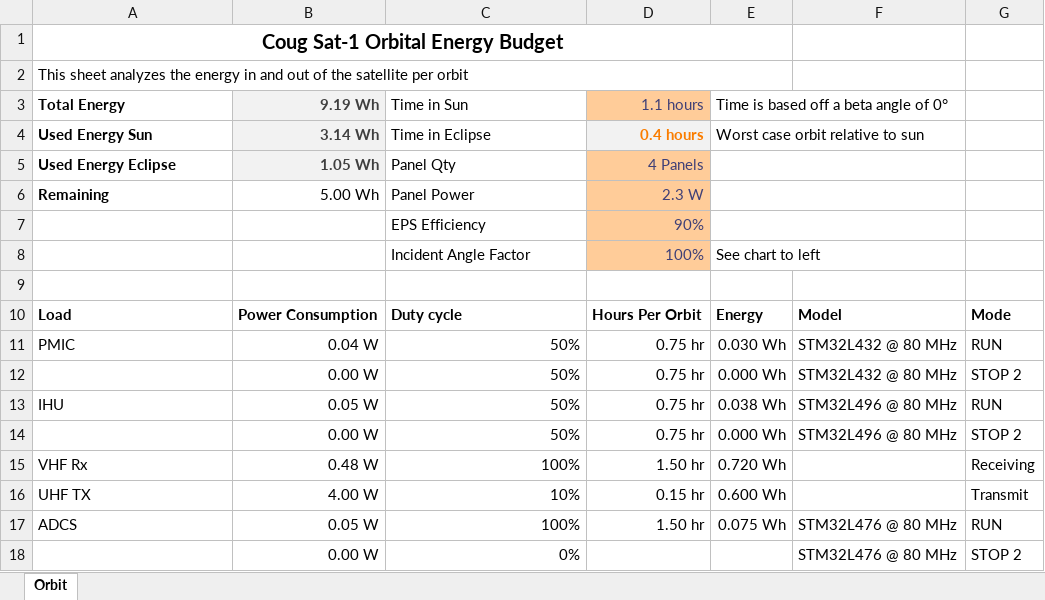
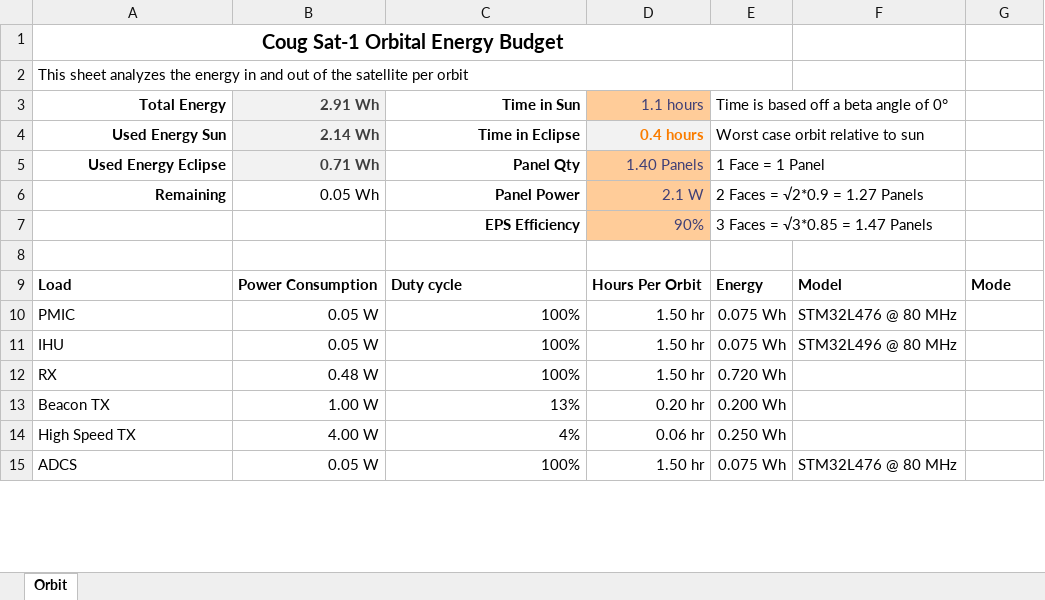
Before and after one commit to CougsInSpace/CougSat1-Hardware, an Excel workbook: CougSat1-PowerBoard/Documentation/Native/EnergyBudget.xlsx, sheet Orbit, drawn as a sheet; only a part is shown; values as stored, in another font and other column widths than the file's, no borders; charts and pictures and conditional formats not drawn; removed rows and columns are numbered as before the commit, all else as after; the diff covers the shown part only; the diff names each change by its address in the sheet, - before the commit and + after, or states it on an @@ line.

Commit message:
Redistrubuted Energy for Static Panels

```diff
--- a/CougSat1-PowerBoard/Documentation/Native/EnergyBudget.xlsx (sheet Orbit)
+++ b/CougSat1-PowerBoard/Documentation/Native/EnergyBudget.xlsx (sheet Orbit)
-A3:A6 alignment: left
+A3:A6 alignment: right
-B3: 9.19 Wh
+B3: 2.91 Wh
@@ C3:C7 alignment: left → right, bold: off → on @@
-B4 (2.91 Wh): 3.14 Wh
+B4 (2.91 Wh): 2.14 Wh
-B5 (2.91 Wh): 1.05 Wh
+B5 (2.91 Wh): 0.71 Wh
-D5 (1.1 hours): 4 Panels
+D5 (1.1 hours): 1.40 Panels
-E5: (empty)
+E5: 1 Face = 1 Panel
-B6 (2.91 Wh): 5.00 Wh
+B6 (2.91 Wh): 0.05 Wh
-D6 (1.1 hours): 2.3 W
+D6 (1.1 hours): 2.1 W
-E6: (empty)
+E6: 2 Faces = √2*0.9 = 1.27 Panels
-E7: (empty)
+E7: 3 Faces = √3*0.85 = 1.47 Panels
-row 8:  |  | Incident Angle Factor | 100% | See chart to left
-B10 (2.91 Wh): 0.04 W
+B10 (2.91 Wh): 0.05 W
-C10 (Time in Sun): 50%
+C10 (Time in Sun): 100%
-D10 (1.1 hours): 0.75 hr
+D10 (1.1 hours): 1.50 hr
-E10: 0.030 Wh
+E10: 0.075 Wh
-F10: STM32L432 @ 80 MHz
+F10: STM32L476 @ 80 MHz
-G10: RUN
+G10: (empty)
-row 12:  | 0.00 W | 50% | 0.75 hr | 0.000 Wh | STM32L432 @ 80 MHz | STOP 2
-C11 (Time in Sun): 50%
+C11 (Time in Sun): 100%
-D11 (1.1 hours): 0.75 hr
+D11 (1.1 hours): 1.50 hr
-E11: 0.038 Wh
+E11: 0.075 Wh
-G11: RUN
+G11: (empty)
-row 14:  | 0.00 W | 50% | 0.75 hr | 0.000 Wh | STM32L496 @ 80 MHz | STOP 2
-A12 (Total Energy): VHF Rx
+A12 (Total Energy): RX
-G12: Receiving
+G12: (empty)
-row 16: UHF TX | 4.00 W | 10% | 0.15 hr | 0.600 Wh |  | Transmit
+row 13: Beacon TX | 1.00 W | 13% | 0.20 hr | 0.200 Wh
+row 14: High Speed TX | 4.00 W | 4% | 0.06 hr | 0.250 Wh
-G15: RUN
+G15: (empty)
-row 18:  | 0.00 W | 0% |  |  | STM32L476 @ 80 MHz | STOP 2
```
Also changed, not shown: 1 added row, 6 removed rows and 20 edited cells elsewhere in this sheet, formulas that keep their value, charts or pictures.
